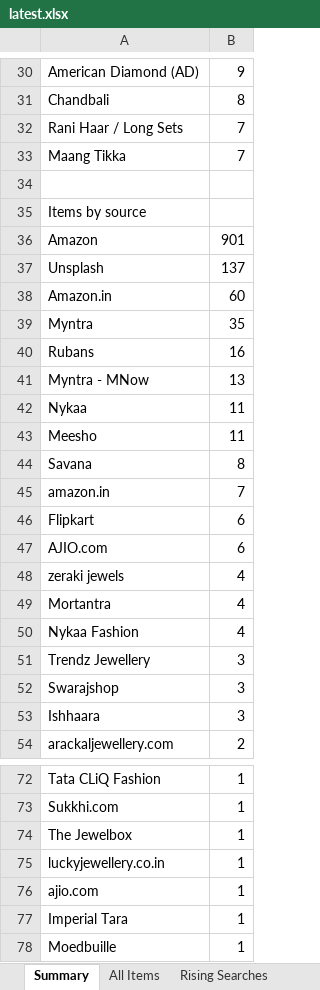
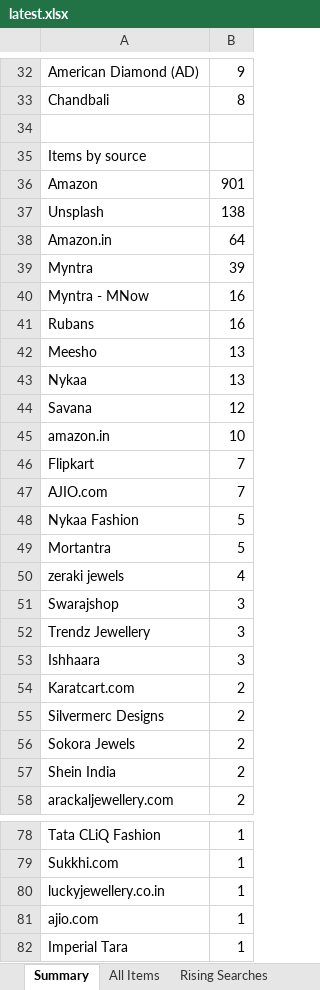
Before and after one commit to PRATS7878/gehnaradar_Updated, an Excel workbook: output/latest.xlsx, sheet Summary, drawn as a sheet; only a part is shown, gaps mark what is left out; the shorter side is filled out with more unchanged rows; values as stored, in another font and other column widths than the file's, no borders; removed rows and columns are numbered as before the commit, all else as after; the diff covers the shown part only; the diff names each change by its address in the sheet, - before the commit and + after, or states it on an @@ line.

```diff
--- a/output/latest.xlsx (sheet Summary)
+++ b/output/latest.xlsx (sheet Summary)
-row 32: Rani Haar / Long Sets | 7
-row 33: Maang Tikka | 7
-B37: 137
+B37: 138
-B38: 60
+B38: 64
-B39: 35
+B39: 39
+row 40: Myntra - MNow | 16
-A42: Myntra - MNow
+A42: Meesho
-B43: 11
+B43: 13
-row 43: Meesho | 11
-B44: 8
+B44: 12
-B45: 7
+B45: 10
-B46:B47: 6
+B46:B47: 7
+row 48: Nykaa Fashion | 5
+row 49: Mortantra | 5
-row 49: Mortantra | 4
-row 50: Nykaa Fashion | 4
@@ row 52 moved to row 51: Swarajshop @@
@@ row 59 moved to row 54: Karatcart.com @@
+row 55: Silvermerc Designs | 2
@@ row 60 moved to row 56: Sokora Jewels @@
@@ row 61 moved to row 57: Shein India @@
@@ row 74 moved to row 66: The Jewelbox @@
```
Also changed, not shown: 10 added rows, 4 removed rows and 10 edited cells elsewhere in this sheet, sheet All Items, 4 other files.
